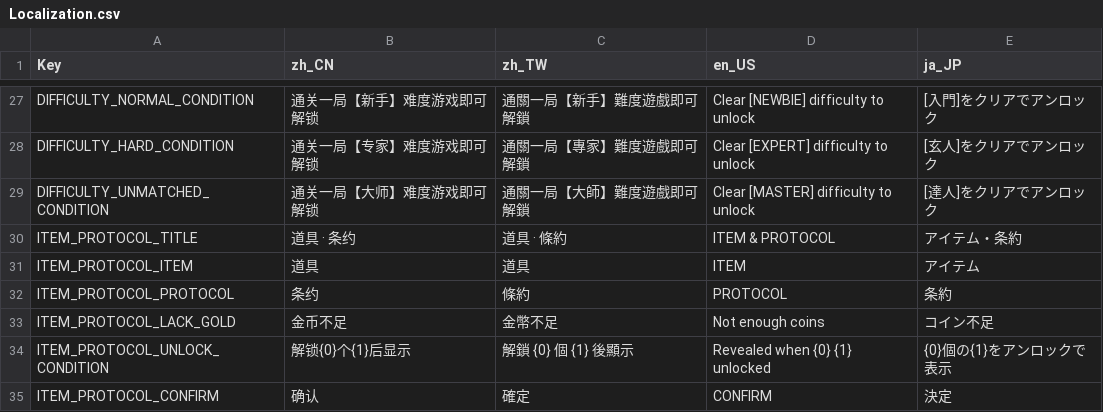
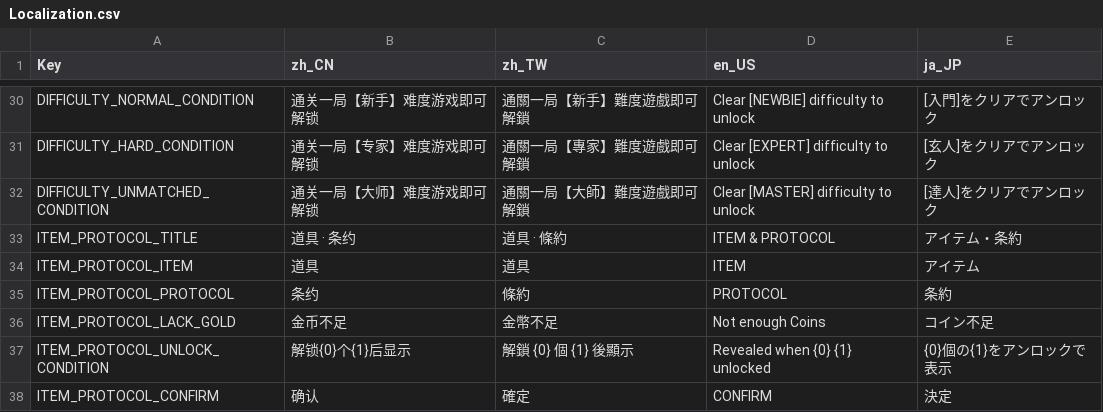
Before and after one commit to zxy199193/Mahtris-108, a CSV file: Mahtris 108/Assets/Resources/Localization.csv, drawn as a sheet; only a part is shown, gaps mark what is left out; the diff covers the shown part only.

```diff
--- a/Mahtris 108/Assets/Resources/Localization.csv
+++ b/Mahtris 108/Assets/Resources/Localization.csv
@@ -32,3 +35,3 @@ ITEM_PROTOCOL_ITEM,道具,道具,ITEM,アイテム
 ITEM_PROTOCOL_PROTOCOL,条约,條約,PROTOCOL,条約
-ITEM_PROTOCOL_LACK_GOLD,金币不足,金幣不足,Not enough coins,コイン不足
+ITEM_PROTOCOL_LACK_GOLD,金币不足,金幣不足,Not enough Coins,コイン不足
 ITEM_PROTOCOL_UNLOCK_CONDITION,解锁{0}个{1}后显示,解鎖 {0} 個 {1} 後顯示,Revealed when {0} {1} unlocked,{0}個の{1}をアンロックで表示
```
Also changed, not shown: 3 added rows and 23 edited cells elsewhere in this file, 1 other file.
